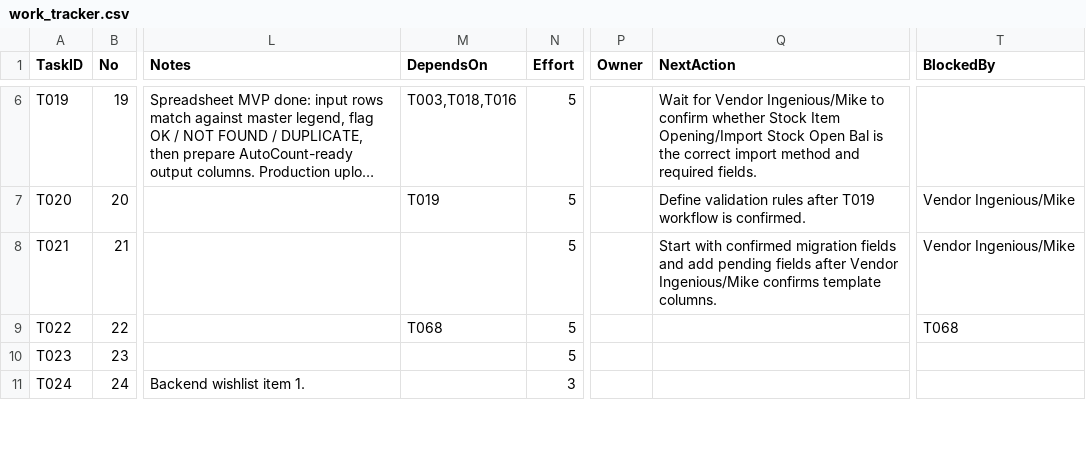
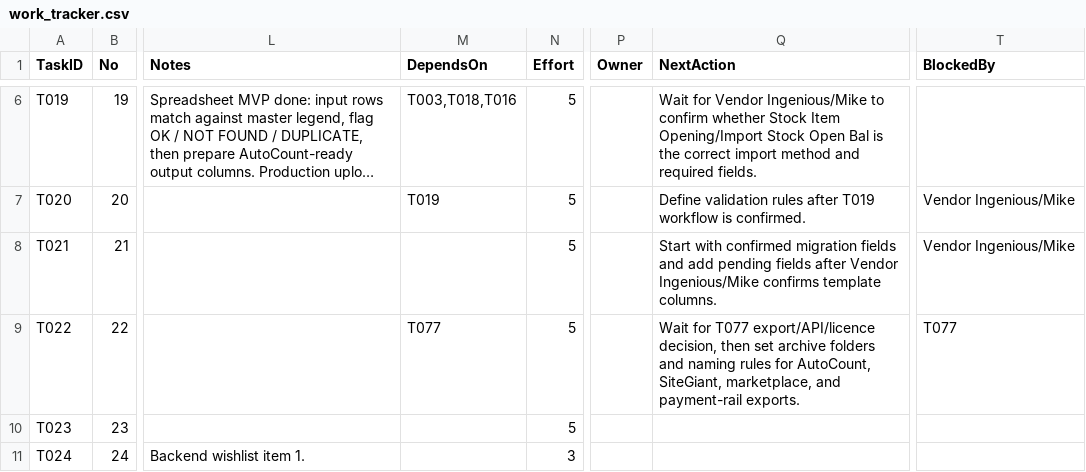
Before and after one commit to x-boundaries/automation, a CSV file: tracker/work_tracker.csv, drawn as a sheet; only a part is shown, gaps mark what is left out; long unchanged cells end in …; the diff covers the shown part only; the diff names each change by its address in the sheet, - before the commit and + after, or states it on an @@ line.

Commit message:
[codex] Clean up AutoCount migration tracker (#23)
* Clean up AutoCount migration tracker

* chore: update tracker dashboard [skip ci]

---------

Co-authored-by: github-actions[bot] <github-actions[bot]@users.noreply.github.com>

```diff
--- a/tracker/work_tracker.csv
+++ b/tracker/work_tracker.csv
-M9 (DependsOn): T068
+M9 (DependsOn): T077
-Q9 (NextAction): (empty)
+Q9 (NextAction): Wait for T077 export/API/licence decision, then set archive folders and naming rules for AutoCount, SiteGiant, marketplace, and payment-rail exports.
-T9 (BlockedBy): T068
+T9 (BlockedBy): T077
```
Also changed, not shown: 15 edited cells elsewhere in this file, dashboard/ranked_tasks.csv, tracker/additions/2026-05-18_meeting_updates.csv, 5 other files.
